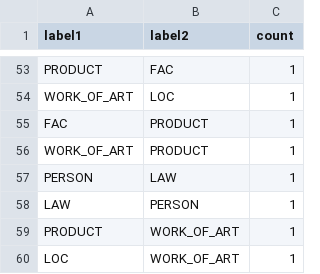
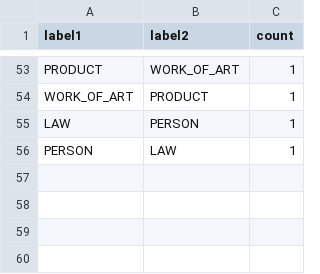
Before and after one commit to mhornstein/NESRR, a CSV file: part1/script_output/sampled_data_stats/pairs_labels_count.csv, drawn as a sheet; only a part is shown, gaps mark what is left out; removed rows and columns are numbered as before the commit, all else as after; the diff covers the shown part only; the diff names each change by its address in the sheet, - before the commit and + after, or states it on an @@ line.

```diff
--- a/part1/script_output/sampled_data_stats/pairs_labels_count.csv
+++ b/part1/script_output/sampled_data_stats/pairs_labels_count.csv
-B53 (label2): FAC
+B53 (label2): WORK_OF_ART
-row 54: WORK_OF_ART | LOC | 1
-row 55: FAC | PRODUCT | 1
@@ row 58 moved to row 55: LAW @@
-row 59: PRODUCT | WORK_OF_ART | 1
-row 60: LOC | WORK_OF_ART | 1
```
Also changed, not shown: 13 added rows, 13 removed rows, 1 moved row and 36 edited cells elsewhere in this file, part1/script_output/original_data_stats/pairs_labels_count.csv, part1/script_output/sampled_data_stats/entities_count.csv, 7 other files.
